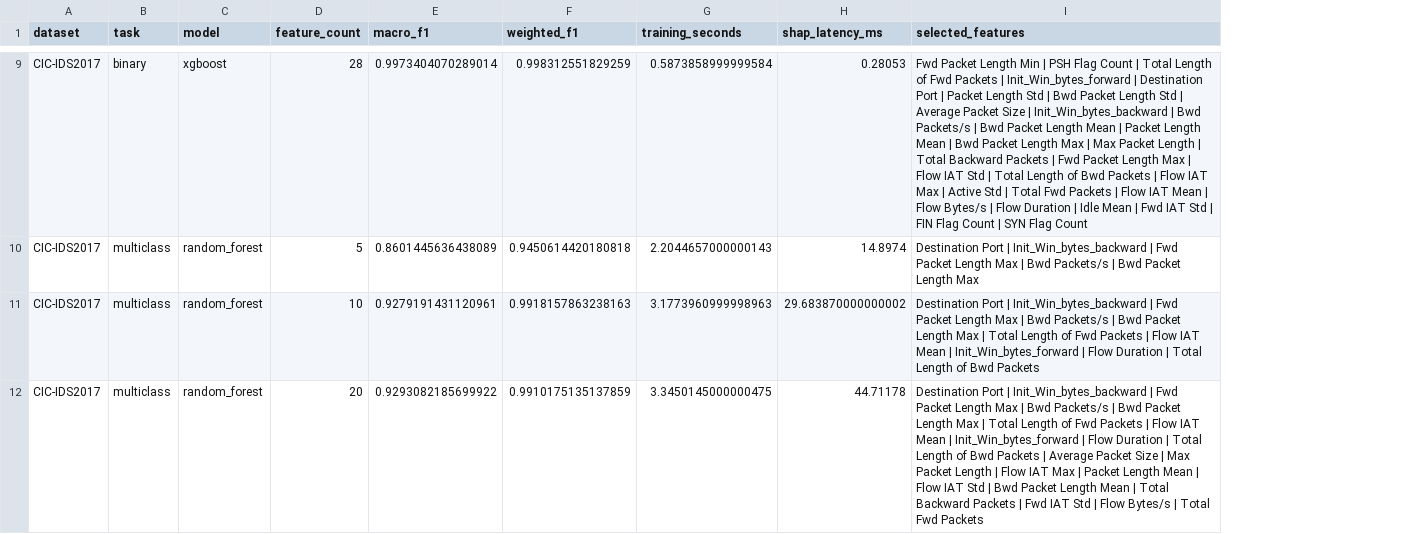
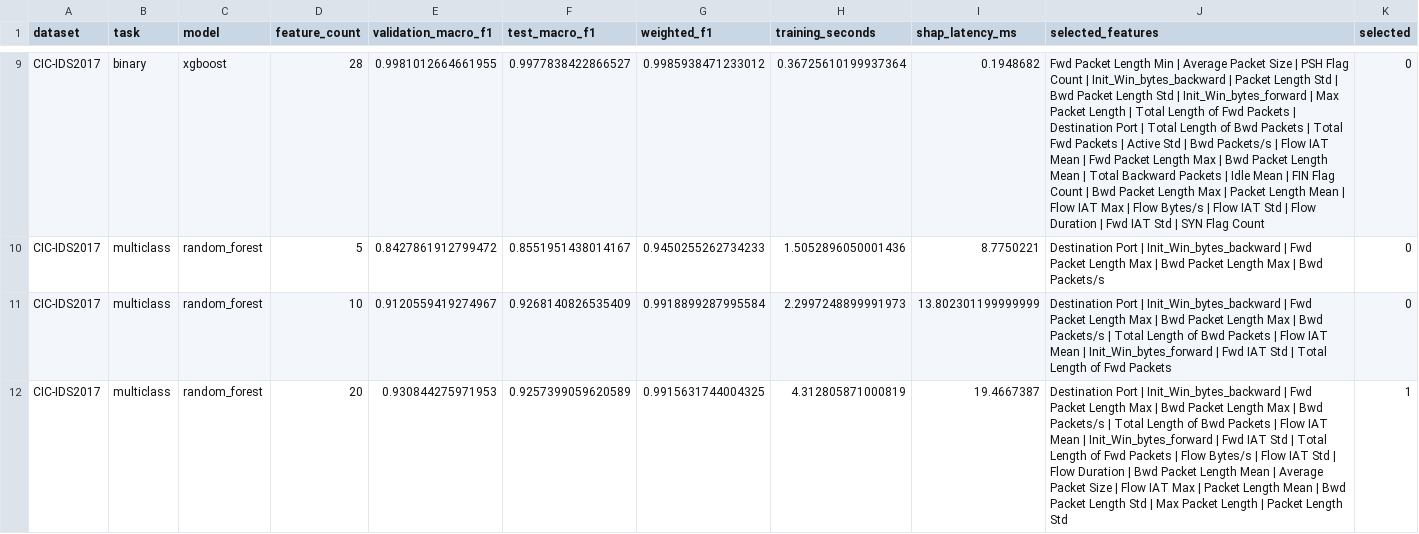
Before and after one commit to prosk67/ids-xai, a CSV file: outputs/feature_ablation.csv, drawn as a sheet; only a part is shown, gaps mark what is left out; removed rows and columns are numbered as before the commit, all else as after; the diff covers the shown part only; the diff names each change by its address in the sheet, - before the commit and + after, or states it on an @@ line.

```diff
--- a/outputs/feature_ablation.csv
+++ b/outputs/feature_ablation.csv
-column E (macro_f1), rows 9-12: 0.9973404070289014 | 0.8601445636438089 | 0.9279191431120961 | 0.9293082185699922
+column E (validation_macro_f1), rows 9-12: 0.9981012664661955 | 0.8427861912799472 | 0.9120559419274967 | 0.930844275971953
+column F (test_macro_f1), rows 9-12: 0.9977838422866527 | 0.8551951438014167 | 0.9268140826535409 | 0.9257399059620589
+column K (selected), rows 9-12: 0 | 0 | 0 | 1
-G9 (weighted_f1): 0.998312551829259
+G9 (weighted_f1): 0.9985938471233012
-H9 (training_seconds): 0.5873858999999584
+H9 (training_seconds): 0.36725610199937364
-I9 (shap_latency_ms): 0.28053
+I9 (shap_latency_ms): 0.1948682
-J9 (selected_features): …Min | PSH Flag Count | Total Length of Fwd Packets | Init_Win_bytes_forward | Destination Port | Packet Length Std | Bwd Packet Length Std | Average Packet Size | Init_Win_bytes_backward | Bwd Packets/s | Bwd Packet Length Mean | Packet Length Mean | Bwd Packet Length Max | Max Packet Length | Total Backward Packets | Fwd Packet Length Max | Flow IAT Std | Total Length of Bwd Packets | Flow IAT Max | Active Std | Total Fwd Packets | Flow IAT Mean | Flow Bytes/s | Flow Duration | Idle Mean | Fwd IAT Std | FIN Flag Count | SYN…
+J9 (selected_features): …Min | Average Packet Size | PSH Flag Count | Init_Win_bytes_backward | Packet Length Std | Bwd Packet Length Std | Init_Win_bytes_forward | Max Packet Length | Total Length of Fwd Packets | Destination Port | Total Length of Bwd Packets | Total Fwd Packets | Active Std | Bwd Packets/s | Flow IAT Mean | Fwd Packet Length Max | Bwd Packet Length Mean | Total Backward Packets | Idle Mean | FIN Flag Count | Bwd Packet Length Max | Packet Length Mean | Flow IAT Max | Flow Bytes/s | Flow IAT Std | Flow Duration | Fwd IAT Std | SYN…
-G10 (weighted_f1): 0.9450614420180818
+G10 (weighted_f1): 0.9450255262734233
-H10 (training_seconds): 2.2044657000000143
+H10 (training_seconds): 1.5052896050001436
-I10 (shap_latency_ms): 14.8974
+I10 (shap_latency_ms): 8.7750221
-J10 (selected_features): …| Bwd Packets/s | Bwd Packet Length Max
+J10 (selected_features): …| Bwd Packet Length Max | Bwd Packets/s
-G11 (weighted_f1): 0.9918157863238163
+G11 (weighted_f1): 0.9918899287995584
-H11 (training_seconds): 3.1773960999998963
+H11 (training_seconds): 2.2997248899991973
-I11 (shap_latency_ms): 29.683870000000002
+I11 (shap_latency_ms): 13.802301199999999
-J11 (selected_features): …| Bwd Packets/s | Bwd Packet Length Max | Total Length of Fwd Packets | Flow IAT Mean | Init_Win_bytes_forward | Flow Duration | Total Length of Bwd Packets
+J11 (selected_features): …| Bwd Packet Length Max | Bwd Packets/s | Total Length of Bwd Packets | Flow IAT Mean | Init_Win_bytes_forward | Fwd IAT Std | Total Length of Fwd Packets
-G12 (weighted_f1): 0.9910175135137859
+G12 (weighted_f1): 0.9915631744004325
-H12 (training_seconds): 3.3450145000000475
+H12 (training_seconds): 4.312805871000819
-I12 (shap_latency_ms): 44.71178
+I12 (shap_latency_ms): 19.4667387
-J12 (selected_features): …| Bwd Packets/s | Bwd Packet Length Max | Total Length of Fwd Packets | Flow IAT Mean | Init_Win_bytes_forward | Flow Duration | Total Length of Bwd Packets | Average Packet Size | Max Packet Length | Flow IAT Max | Packet Length Mean | Flow IAT Std | Bwd Packet Length Mean | Total Backward Packets | Fwd IAT Std | Flow Bytes/s | Total Fwd Packets
+J12 (selected_features): …| Bwd Packet Length Max | Bwd Packets/s | Total Length of Bwd Packets | Flow IAT Mean | Init_Win_bytes_forward | Fwd IAT Std | Total Length of Fwd Packets | Flow Bytes/s | Flow IAT Std | Flow Duration | Bwd Packet Length Mean | Average Packet Size | Flow IAT Max | Packet Length Mean | Bwd Packet Length Std | Max Packet Length | Packet Length Std
```
Also changed, not shown: 112 edited cells elsewhere in this file, outputs/confusion_matrices.csv, outputs/explanation_summary.csv, 54 other files.
